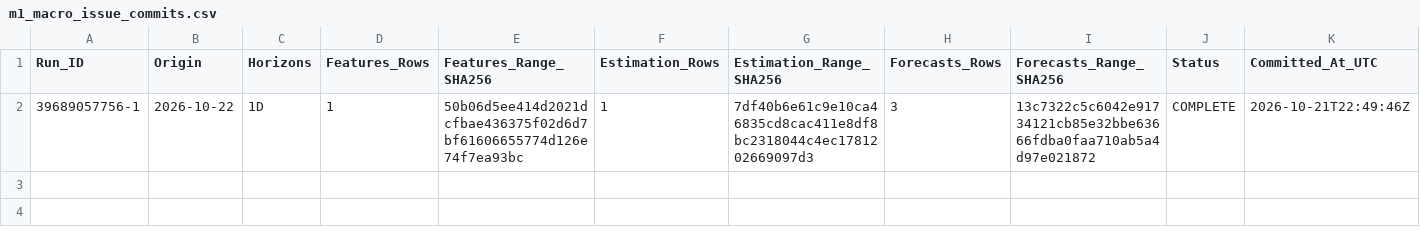
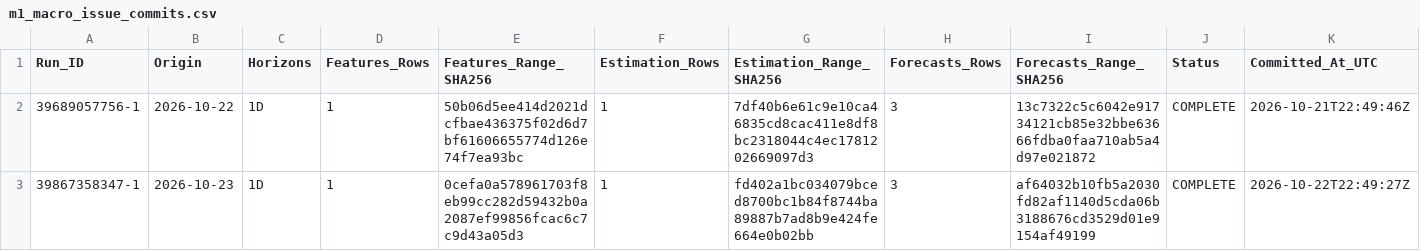
Before and after one commit to junsato1001-ops/-fx-forward-ledger, a CSV file: ledger/m1_macro_issue_commits.csv, drawn as a sheet.

```diff
--- a/ledger/m1_macro_issue_commits.csv
+++ b/ledger/m1_macro_issue_commits.csv
@@ -2 +2,2 @@ Run_ID,Origin,Horizons,Features_Rows,Features_Range_SHA256,Estimation_Rows,Estim
 39689057756-1,2026-10-22,1D,1,50b06d5ee414d2021dcfbae436375f02d6d7bf61606655774d126e74f7ea93bc,1,7df40b6e61c9e10ca46835cd8cac411e8df8bc2318044c4ec1781202669097d3,3,13c7322c5c6042e91734121cb85e32bbe63666fdba0faa710ab5a4d97e021872,COMPLETE,2026-10-21T22:49:46Z
+39867358347-1,2026-10-23,1D,1,0cefa0a578961703f8eb99cc282d59432b0a2087ef99856fcac6c7c9d43a05d3,1,fd402a1bc034079bced8700bc1b84f8744ba89887b7ad8b9e424fe664e0b02bb,3,af64032b10fb5a2030fd82af1140d5cda06b3188676cd3529d01e9154af49199,COMPLETE,2026-10-22T22:49:27Z
```
